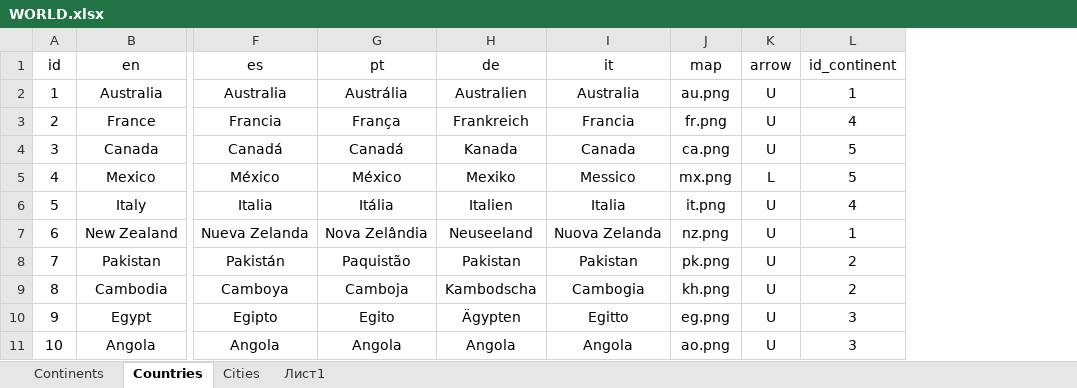
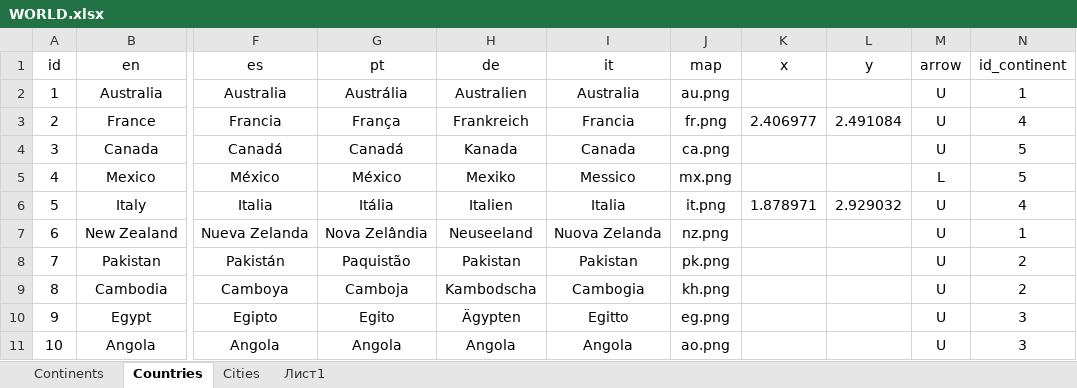
Before and after one commit to TOxaREY/Locity, an Excel workbook: MAPS_BASE/WORLD.xlsx, sheet Сountries, drawn as a sheet; only a part is shown, gaps mark what is left out; values as stored, in another font and other column widths than the file's, no borders; the diff names each change by its address in the sheet, - before the commit and + after, or states it on an @@ line.

```diff
--- a/MAPS_BASE/WORLD.xlsx (sheet Сountries)
+++ b/MAPS_BASE/WORLD.xlsx (sheet Сountries)
+column K (x), rows 3-6: 2.406977 |  |  | 1.878971
+column L (y), rows 3-6: 2.491084 |  |  | 2.929032
```
Also changed, not shown: sheet Лист1, 15 other files.
